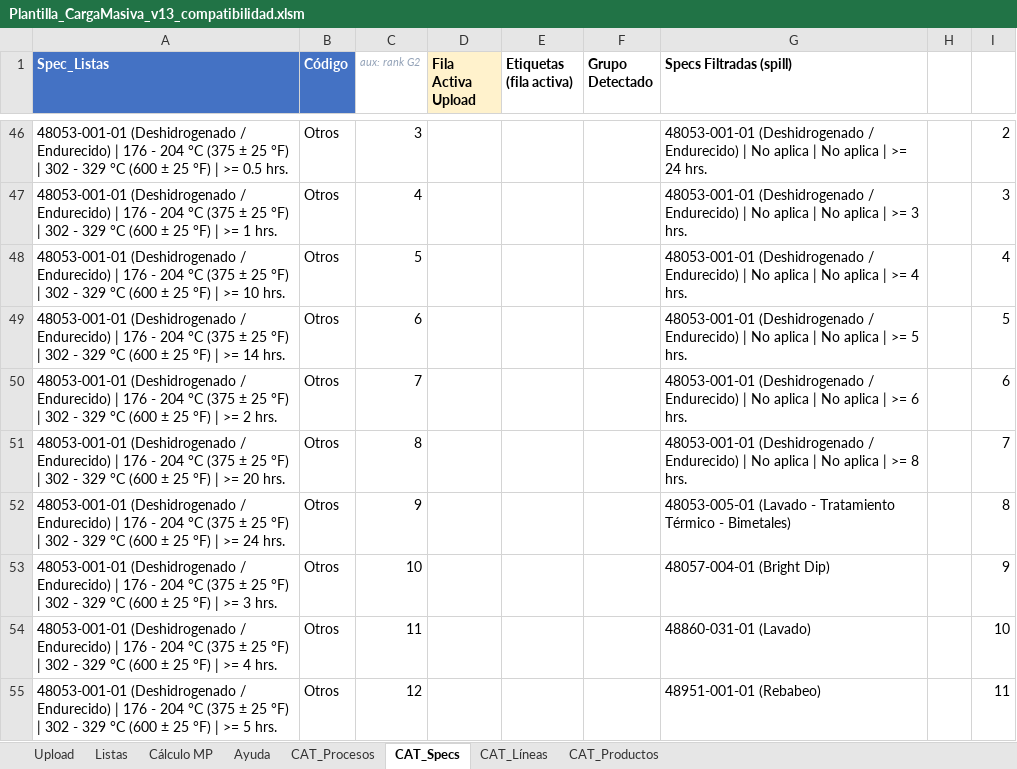
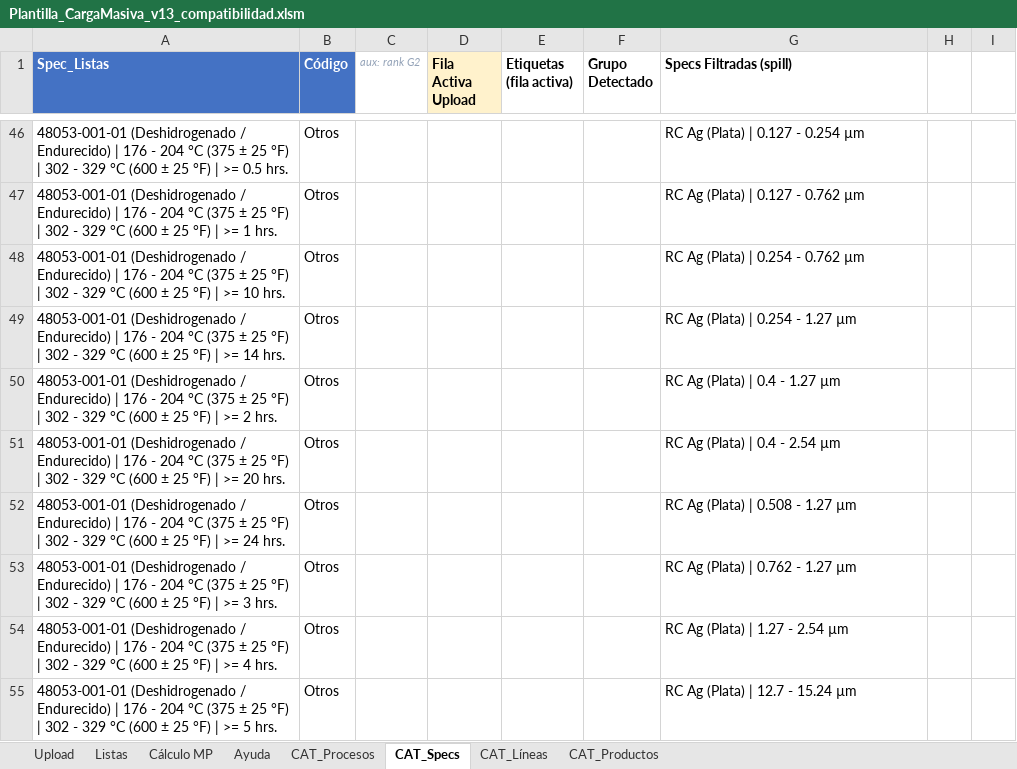
Before and after one commit to oviazcan/SteelheadAutomator, an Excel workbook: remote/templates/Plantilla_CargaMasiva_v13_compatibilidad.xlsm, sheet CAT_Specs, drawn as a sheet; only a part is shown, gaps mark what is left out; values as stored, in another font and other column widths than the file's, no borders; the diff covers the shown part only; the diff names each change by its address in the sheet, - before the commit and + after, or states it on an @@ line.

```diff
--- a/remote/templates/Plantilla_CargaMasiva_v13_compatibilidad.xlsm (sheet CAT_Specs)
+++ b/remote/templates/Plantilla_CargaMasiva_v13_compatibilidad.xlsm (sheet CAT_Specs)
-C46 (aux: rank G2): 3
+C46 (aux: rank G2): (empty)
-G46 (Specs Filtradas (spill)): 48053-001-01 (Deshidrogenado / Endurecido) | No aplica | No aplica | >= 24 hrs.
+G46 (Specs Filtradas (spill)): RC Ag (Plata) | 0.127 - 0.254 µm
-I46: 2
+I46: (empty)
-C47 (aux: rank G2): 4
+C47 (aux: rank G2): (empty)
-G47 (Specs Filtradas (spill)): 48053-001-01 (Deshidrogenado / Endurecido) | No aplica | No aplica | >= 3 hrs.
+G47 (Specs Filtradas (spill)): RC Ag (Plata) | 0.127 - 0.762 µm
-I47: 3
+I47: (empty)
-C48 (aux: rank G2): 5
+C48 (aux: rank G2): (empty)
-G48 (Specs Filtradas (spill)): 48053-001-01 (Deshidrogenado / Endurecido) | No aplica | No aplica | >= 4 hrs.
+G48 (Specs Filtradas (spill)): RC Ag (Plata) | 0.254 - 0.762 µm
-I48: 4
+I48: (empty)
-C49 (aux: rank G2): 6
+C49 (aux: rank G2): (empty)
-G49 (Specs Filtradas (spill)): 48053-001-01 (Deshidrogenado / Endurecido) | No aplica | No aplica | >= 5 hrs.
+G49 (Specs Filtradas (spill)): RC Ag (Plata) | 0.254 - 1.27 µm
-I49: 5
+I49: (empty)
-C50 (aux: rank G2): 7
+C50 (aux: rank G2): (empty)
-G50 (Specs Filtradas (spill)): 48053-001-01 (Deshidrogenado / Endurecido) | No aplica | No aplica | >= 6 hrs.
+G50 (Specs Filtradas (spill)): RC Ag (Plata) | 0.4 - 1.27 µm
-I50: 6
+I50: (empty)
-C51 (aux: rank G2): 8
+C51 (aux: rank G2): (empty)
-G51 (Specs Filtradas (spill)): 48053-001-01 (Deshidrogenado / Endurecido) | No aplica | No aplica | >= 8 hrs.
+G51 (Specs Filtradas (spill)): RC Ag (Plata) | 0.4 - 2.54 µm
-I51: 7
+I51: (empty)
-C52 (aux: rank G2): 9
+C52 (aux: rank G2): (empty)
-G52 (Specs Filtradas (spill)): 48053-005-01 (Lavado - Tratamiento Térmico - Bimetales)
+G52 (Specs Filtradas (spill)): RC Ag (Plata) | 0.508 - 1.27 µm
-I52: 8
+I52: (empty)
-C53 (aux: rank G2): 10
+C53 (aux: rank G2): (empty)
-G53 (Specs Filtradas (spill)): 48057-004-01 (Bright Dip)
+G53 (Specs Filtradas (spill)): RC Ag (Plata) | 0.762 - 1.27 µm
-I53: 9
+I53: (empty)
-C54 (aux: rank G2): 11
+C54 (aux: rank G2): (empty)
-G54 (Specs Filtradas (spill)): 48860-031-01 (Lavado)
+G54 (Specs Filtradas (spill)): RC Ag (Plata) | 1.27 - 2.54 µm
-I54: 10
+I54: (empty)
-C55 (aux: rank G2): 12
+C55 (aux: rank G2): (empty)
-G55 (Specs Filtradas (spill)): 48951-001-01 (Rebabeo)
+G55 (Specs Filtradas (spill)): RC Ag (Plata) | 12.7 - 15.24 µm
-I55: 11
+I55: (empty)
```
Also changed, not shown: 1038 edited cells elsewhere in this sheet, sheet CAT_Procesos, sheet Upload.
